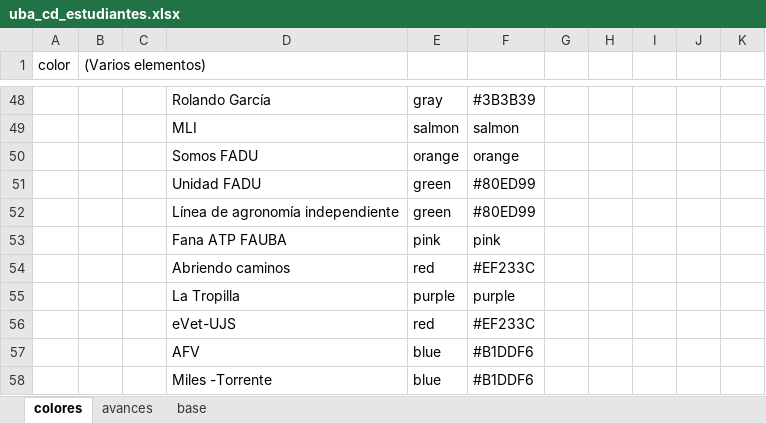
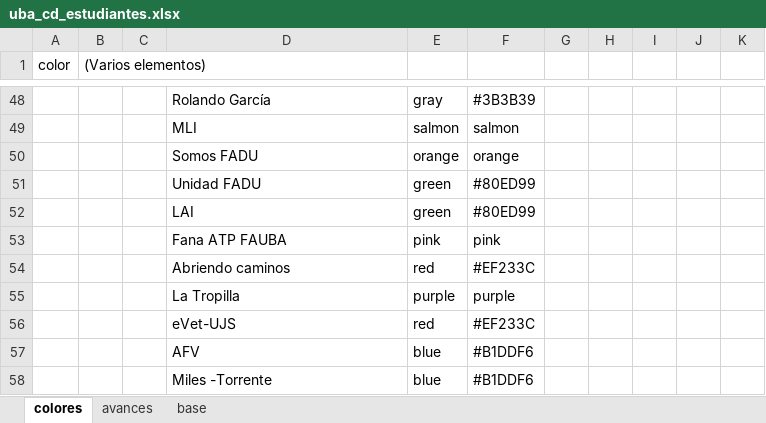
Before and after one commit to bustosthl/uba_electoral, an Excel workbook: uba_cd_estudiantes.xlsx, sheet colores, drawn as a sheet; only a part is shown, gaps mark what is left out; values as stored, in another font and other column widths than the file's, no borders; the diff names each change by its address in the sheet, - before the commit and + after, or states it on an @@ line.

```diff
--- a/uba_cd_estudiantes.xlsx (sheet colores)
+++ b/uba_cd_estudiantes.xlsx (sheet colores)
-D52: Línea de agronomía independiente
+D52: LAI
```
Also changed, not shown: sheet base.
